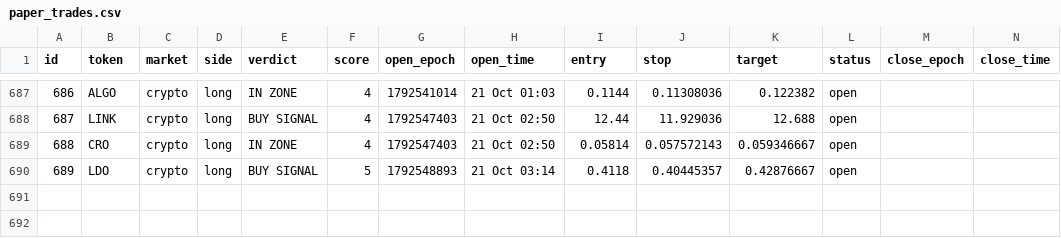
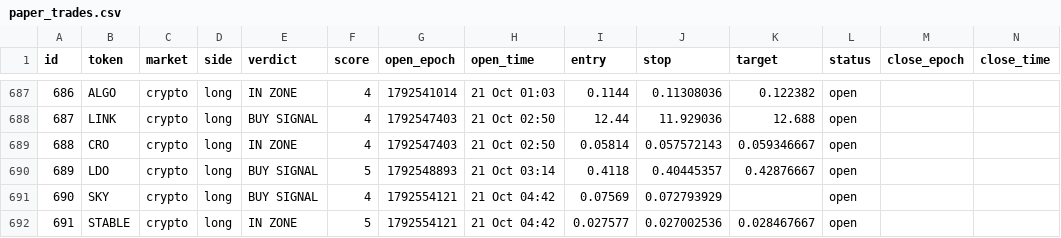
Before and after one commit to 4MonkeyAlertZone/Scanner, a CSV file: paper_trades.csv, drawn as a sheet; only a part is shown, gaps mark what is left out; rows hold the shown columns only; the diff names each change by its address in the sheet, - before the commit and + after, or states it on an @@ line.

```diff
--- a/paper_trades.csv
+++ b/paper_trades.csv
+row 691: 690 | SKY | crypto | long | BUY SIGNAL | 4 | 1792554121 | 21 Oct 04:42 | 0.07569 | 0.072793929 |  | open
+row 692: 691 | STABLE | crypto | long | IN ZONE | 5 | 1792554121 | 21 Oct 04:42 | 0.027577 | 0.027002536 | 0.028467667 | open
```
Also changed, not shown: signals.csv.
